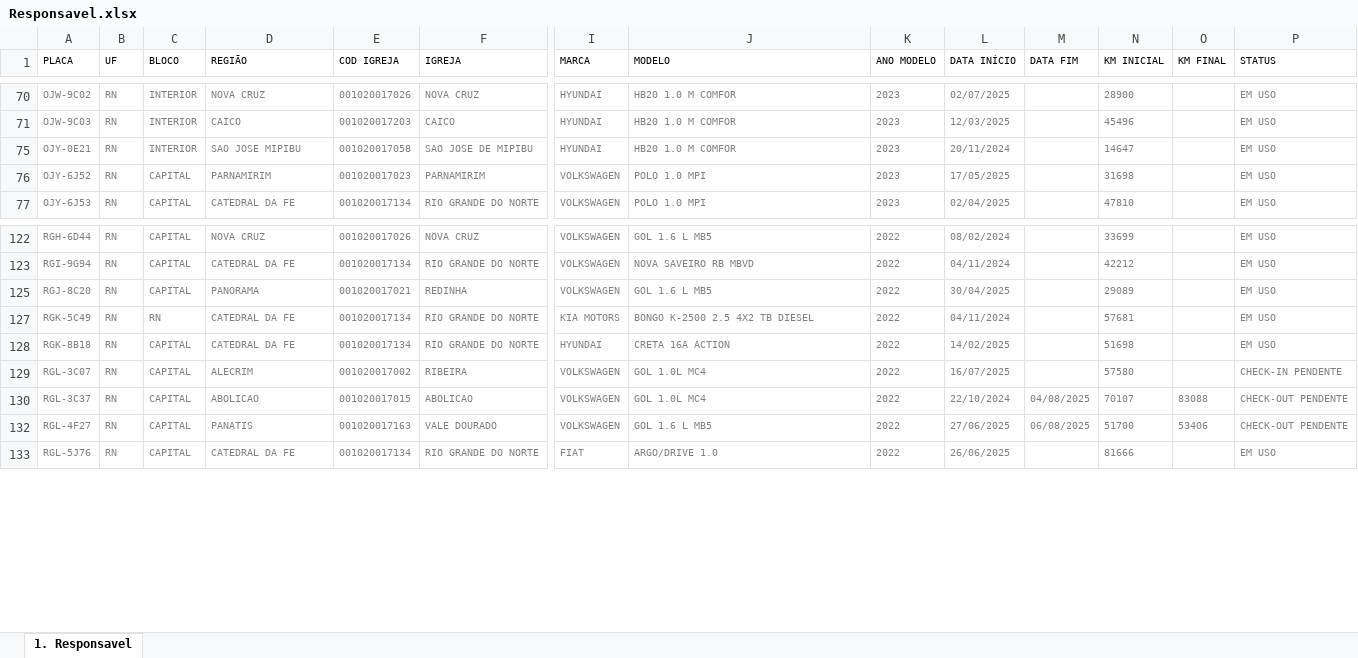
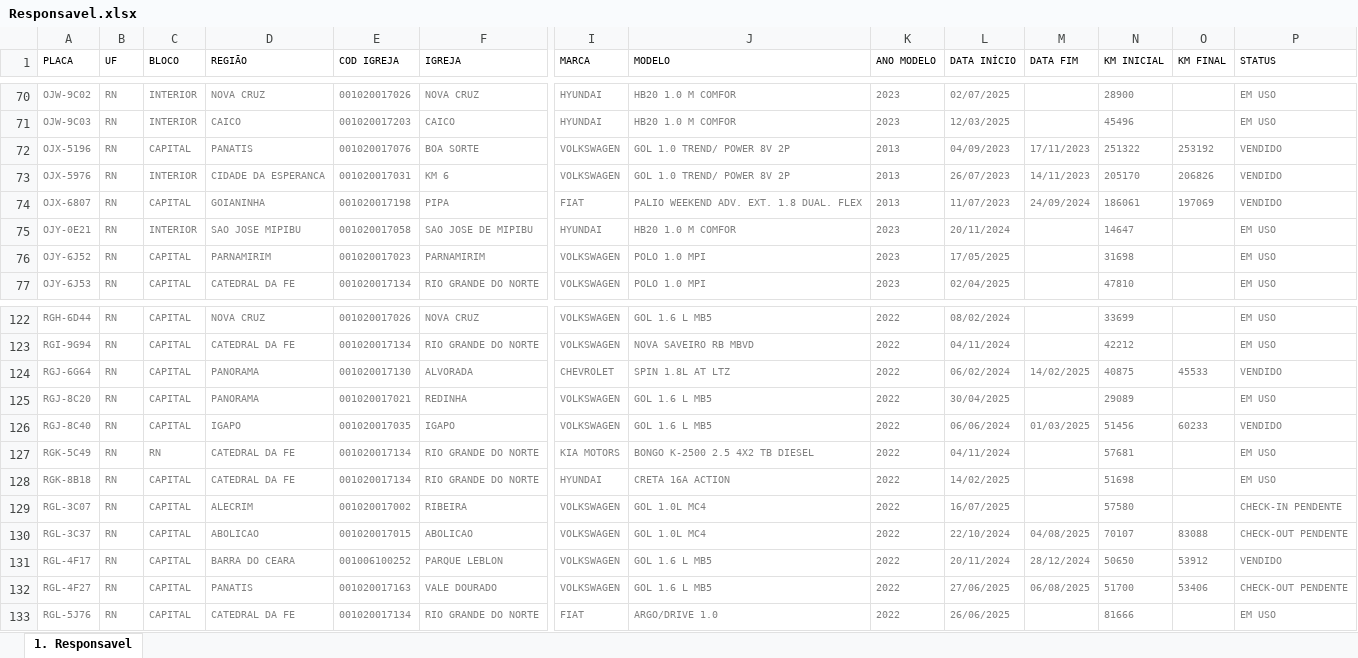
Before and after one commit to Claudio-NG/FROTAS, an Excel workbook: Responsavel.xlsx, sheet 1. Responsavel, drawn as a sheet; only a part is shown, gaps mark what is left out; values as stored, in another font and other column widths than the file's, no borders; rows hold the shown columns only; the diff covers the shown part only; the diff names each change by its address in the sheet, - before the commit and + after, or states it on an @@ line.

```diff
--- a/Responsavel.xlsx (sheet 1. Responsavel)
+++ b/Responsavel.xlsx (sheet 1. Responsavel)
@@ row 72 unhidden: OJX-5196 | RN | CAPITAL | PANATIS | 001020017076 | BOA SORTE | VOLKSWAGEN | GOL 1.0 TREND/ POWER 8V 2P | 2013 | 04/09/2023 | 17/11/2023 | 251322 | 253192 | VENDIDO @@
@@ row 73 unhidden: OJX-5976 | RN | INTERIOR | CIDADE DA ESPERANCA | 001020017031 | KM 6 | VOLKSWAGEN | GOL 1.0 TREND/ POWER 8V 2P | 2013 | 26/07/2023 | 14/11/2023 | 205170 | 206826 | VENDIDO @@
@@ row 74 unhidden: OJX-6807 | RN | CAPITAL | GOIANINHA | 001020017198 | PIPA | FIAT | PALIO WEEKEND ADV. EXT. 1.8 DUAL. FLEX | 2013 | 11/07/2023 | 24/09/2024 | 186061 | 197069 | VENDIDO @@
@@ row 124 unhidden: RGJ-6G64 | RN | CAPITAL | PANORAMA | 001020017130 | ALVORADA | CHEVROLET | SPIN 1.8L AT LTZ | 2022 | 06/02/2024 | 14/02/2025 | 40875 | 45533 | VENDIDO @@
@@ row 126 unhidden: RGJ-8C40 | RN | CAPITAL | IGAPO | 001020017035 | IGAPO | VOLKSWAGEN | GOL 1.6 L MB5 | 2022 | 06/06/2024 | 01/03/2025 | 51456 | 60233 | VENDIDO @@
@@ row 131 unhidden: RGL-4F17 | RN | CAPITAL | BARRA DO CEARA | 001006100252 | PARQUE LEBLON | VOLKSWAGEN | GOL 1.6 L MB5 | 2022 | 20/11/2024 | 28/12/2024 | 50650 | 53912 | VENDIDO @@
```
Also changed, not shown: 92 hidden or unhidden rows elsewhere in this sheet, ExtratoSimplificado.xlsx, 9 other files.
